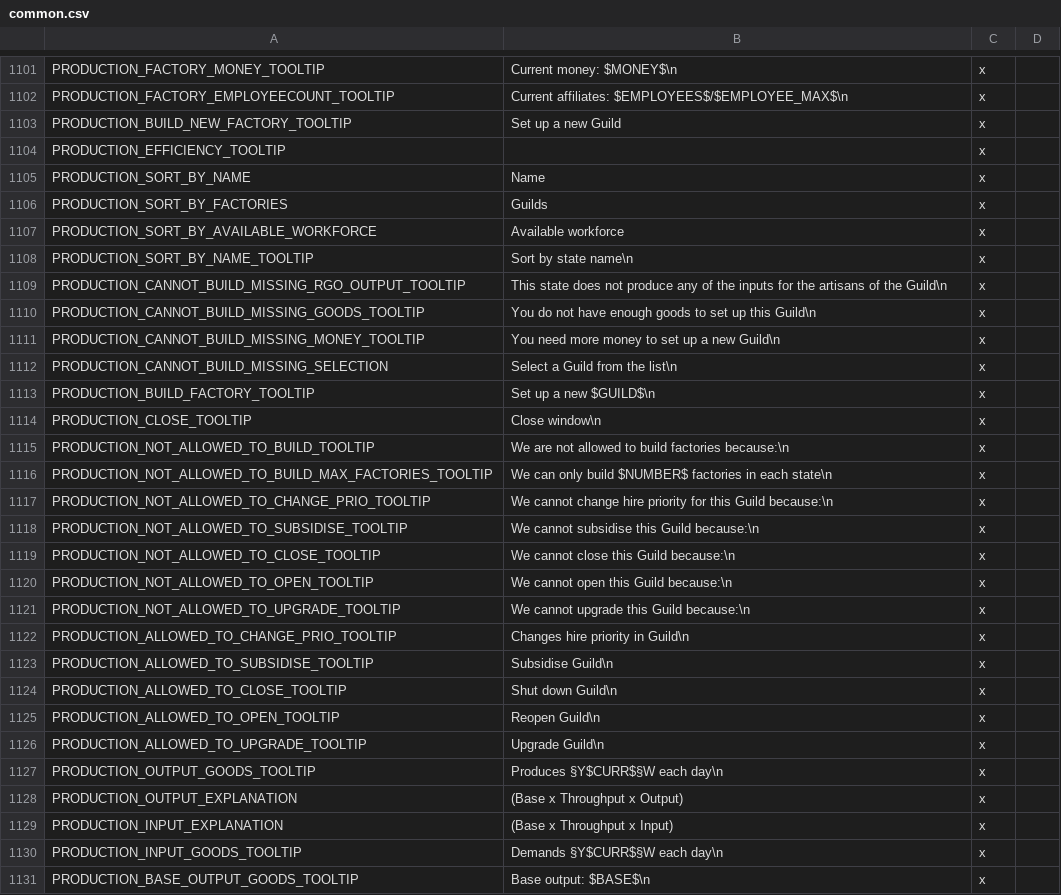
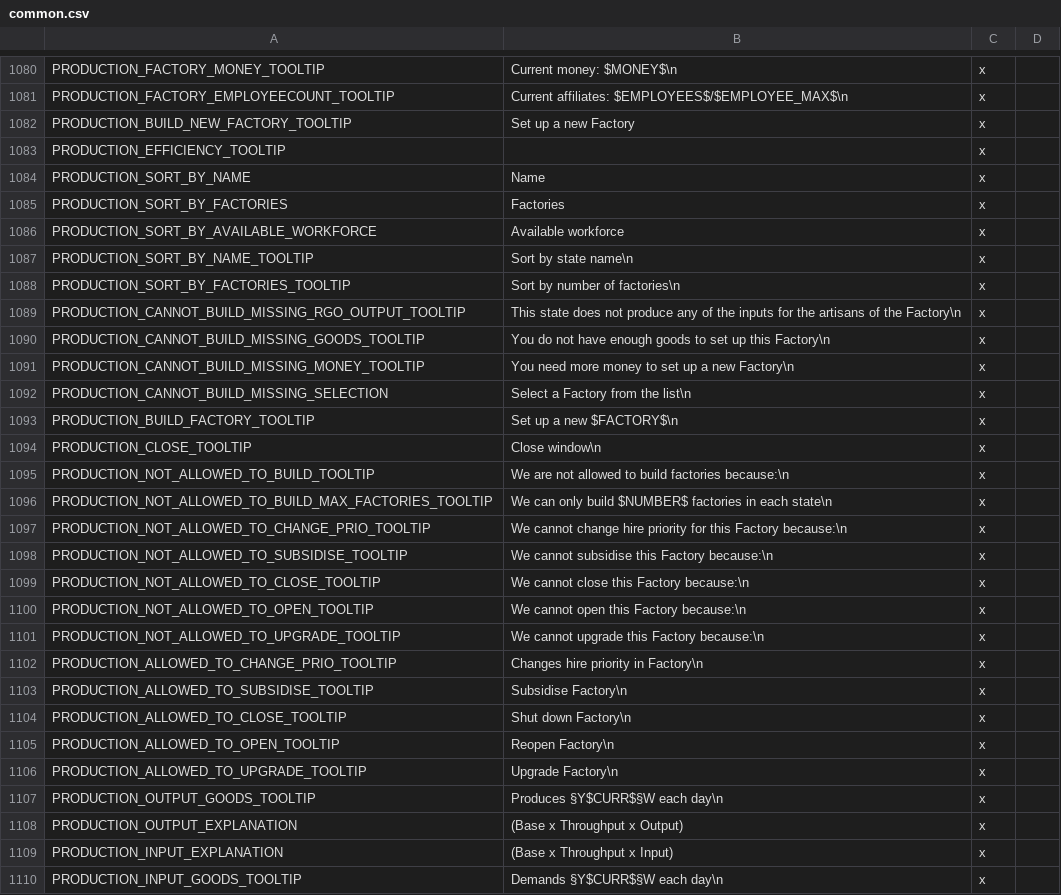
Before and after one commit to s-williams/Victoria-2-X, a CSV file: localisation/common.csv, drawn as a sheet; only a part is shown, gaps mark what is left out; the shorter side is filled out with more unchanged rows; the diff covers the shown part only.

```diff
--- a/localisation/common.csv
+++ b/localisation/common.csv
@@ -1102,13 +1081,14 @@ PRODUCTION_FACTORY_MONEY_TOOLTIP;Current money: $MONEY$\n;x
 PRODUCTION_FACTORY_EMPLOYEECOUNT_TOOLTIP;Current affiliates: $EMPLOYEES$/$EMPLOYEE_MAX$\n;x
-PRODUCTION_BUILD_NEW_FACTORY_TOOLTIP;Set up a new Guild;x
+PRODUCTION_BUILD_NEW_FACTORY_TOOLTIP;Set up a new Factory;x
 PRODUCTION_EFFICIENCY_TOOLTIP;;x
 PRODUCTION_SORT_BY_NAME;Name;x
-PRODUCTION_SORT_BY_FACTORIES;Guilds;x
+PRODUCTION_SORT_BY_FACTORIES;Factories;x
 PRODUCTION_SORT_BY_AVAILABLE_WORKFORCE;Available workforce;x
 PRODUCTION_SORT_BY_NAME_TOOLTIP;Sort by state name\n;x
-PRODUCTION_CANNOT_BUILD_MISSING_RGO_OUTPUT_TOOLTIP;This state does not produce any of the inputs for the artisans of the Guild\n;x
-PRODUCTION_CANNOT_BUILD_MISSING_GOODS_TOOLTIP;You do not have enough goods to set up this Guild\n;x
-PRODUCTION_CANNOT_BUILD_MISSING_MONEY_TOOLTIP;You need more money to set up a new Guild\n;x
-PRODUCTION_CANNOT_BUILD_MISSING_SELECTION;Select a Guild from the list\n;x
-PRODUCTION_BUILD_FACTORY_TOOLTIP;Set up a new $GUILD$\n;x
+PRODUCTION_SORT_BY_FACTORIES_TOOLTIP;Sort by number of factories\n;x
+PRODUCTION_CANNOT_BUILD_MISSING_RGO_OUTPUT_TOOLTIP;This state does not produce any of the inputs for the artisans of the Factory\n;x
+PRODUCTION_CANNOT_BUILD_MISSING_GOODS_TOOLTIP;You do not have enough goods to set up this Factory\n;x
+PRODUCTION_CANNOT_BUILD_MISSING_MONEY_TOOLTIP;You need more money to set up a new Factory\n;x
+PRODUCTION_CANNOT_BUILD_MISSING_SELECTION;Select a Factory from the list\n;x
+PRODUCTION_BUILD_FACTORY_TOOLTIP;Set up a new $FACTORY$\n;x
 PRODUCTION_CLOSE_TOOLTIP;Close window\n;x
@@ -1116,12 +1096,12 @@ PRODUCTION_NOT_ALLOWED_TO_BUILD_TOOLTIP;We are not allowed to build factories be
 PRODUCTION_NOT_ALLOWED_TO_BUILD_MAX_FACTORIES_TOOLTIP;We can only build $NUMBER$ factories in each state\n;x
-PRODUCTION_NOT_ALLOWED_TO_CHANGE_PRIO_TOOLTIP;We cannot change hire priority for this Guild because:\n;x
-PRODUCTION_NOT_ALLOWED_TO_SUBSIDISE_TOOLTIP;We cannot subsidise this Guild because:\n;x
-PRODUCTION_NOT_ALLOWED_TO_CLOSE_TOOLTIP;We cannot close this Guild because:\n;x
-PRODUCTION_NOT_ALLOWED_TO_OPEN_TOOLTIP;We cannot open this Guild because:\n;x
-PRODUCTION_NOT_ALLOWED_TO_UPGRADE_TOOLTIP;We cannot upgrade this Guild because:\n;x
-PRODUCTION_ALLOWED_TO_CHANGE_PRIO_TOOLTIP;Changes hire priority in Guild\n;x
-PRODUCTION_ALLOWED_TO_SUBSIDISE_TOOLTIP;Subsidise Guild\n;x
-PRODUCTION_ALLOWED_TO_CLOSE_TOOLTIP;Shut down Guild\n;x
-PRODUCTION_ALLOWED_TO_OPEN_TOOLTIP;Reopen Guild\n;x
-PRODUCTION_ALLOWED_TO_UPGRADE_TOOLTIP;Upgrade Guild\n;x
+PRODUCTION_NOT_ALLOWED_TO_CHANGE_PRIO_TOOLTIP;We cannot change hire priority for this Factory because:\n;x
+PRODUCTION_NOT_ALLOWED_TO_SUBSIDISE_TOOLTIP;We cannot subsidise this Factory because:\n;x
+PRODUCTION_NOT_ALLOWED_TO_CLOSE_TOOLTIP;We cannot close this Factory because:\n;x
+PRODUCTION_NOT_ALLOWED_TO_OPEN_TOOLTIP;We cannot open this Factory because:\n;x
+PRODUCTION_NOT_ALLOWED_TO_UPGRADE_TOOLTIP;We cannot upgrade this Factory because:\n;x
+PRODUCTION_ALLOWED_TO_CHANGE_PRIO_TOOLTIP;Changes hire priority in Factory\n;x
+PRODUCTION_ALLOWED_TO_SUBSIDISE_TOOLTIP;Subsidise Factory\n;x
+PRODUCTION_ALLOWED_TO_CLOSE_TOOLTIP;Shut down Factory\n;x
+PRODUCTION_ALLOWED_TO_OPEN_TOOLTIP;Reopen Factory\n;x
+PRODUCTION_ALLOWED_TO_UPGRADE_TOOLTIP;Upgrade Factory\n;x
 PRODUCTION_OUTPUT_GOODS_TOOLTIP;Produces §Y$CURR$§W each day\n;x
```
Also changed, not shown: 1 added row, 22 removed rows and 33 edited cells elsewhere in this file.
